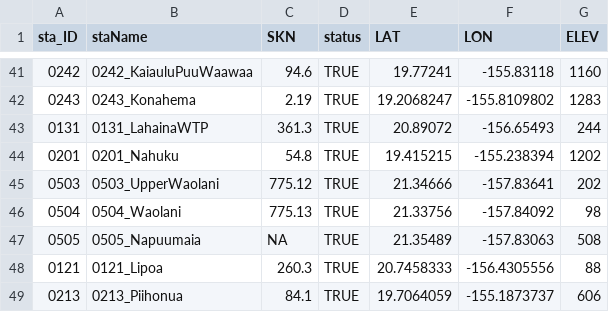
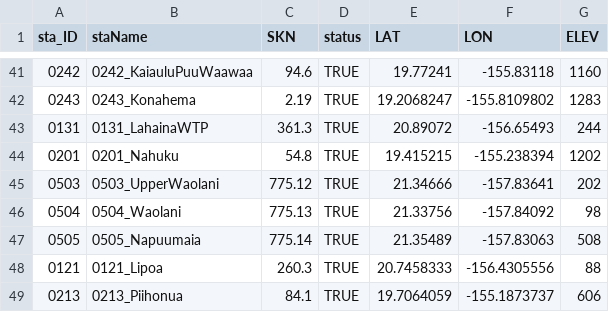
Before and after one commit to ikewai/hawaii_wx_station_mgmt_container, a CSV file: hi_mesonet_sta_status.csv, drawn as a sheet; only a part is shown, gaps mark what is left out.

Commit message:
add SKN for 0505_Napuumaia

```diff
--- a/hi_mesonet_sta_status.csv
+++ b/hi_mesonet_sta_status.csv
@@ -46,3 +46,3 @@ sta_ID,staName,SKN,status,LAT,LON,ELEV
 "0504","0504_Waolani",775.13,TRUE,21.33756,-157.84092,98
-"0505","0505_Napuumaia",NA,TRUE,21.35489,-157.83063,508
+"0505","0505_Napuumaia",775.14,TRUE,21.35489,-157.83063,508
 "0121","0121_Lipoa",260.3,TRUE,20.7458333,-156.4305556,88
```
